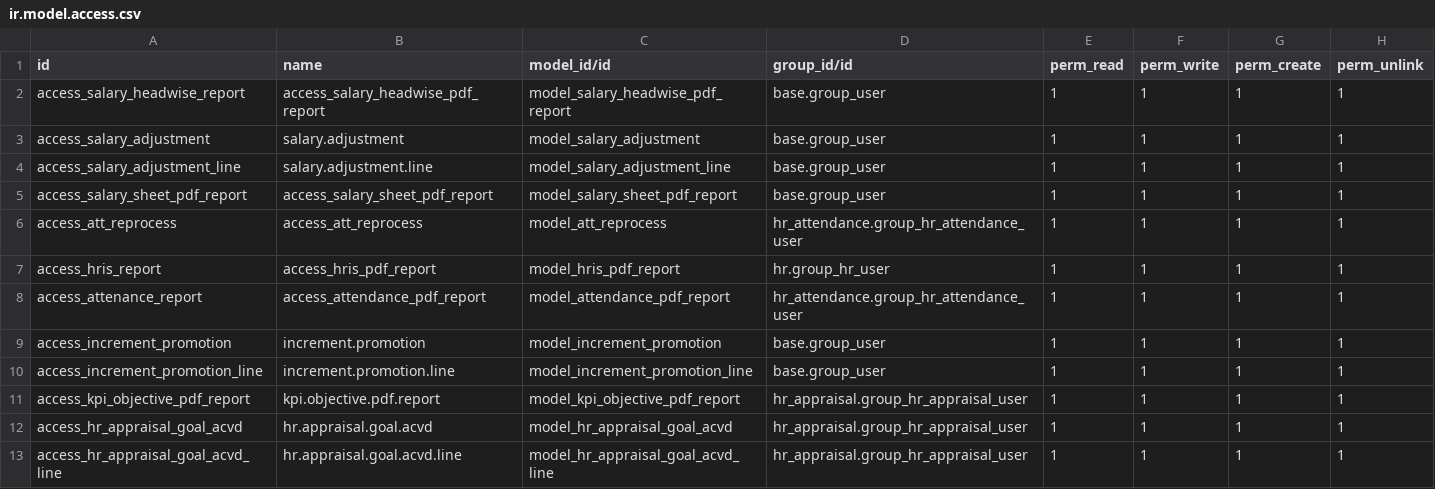
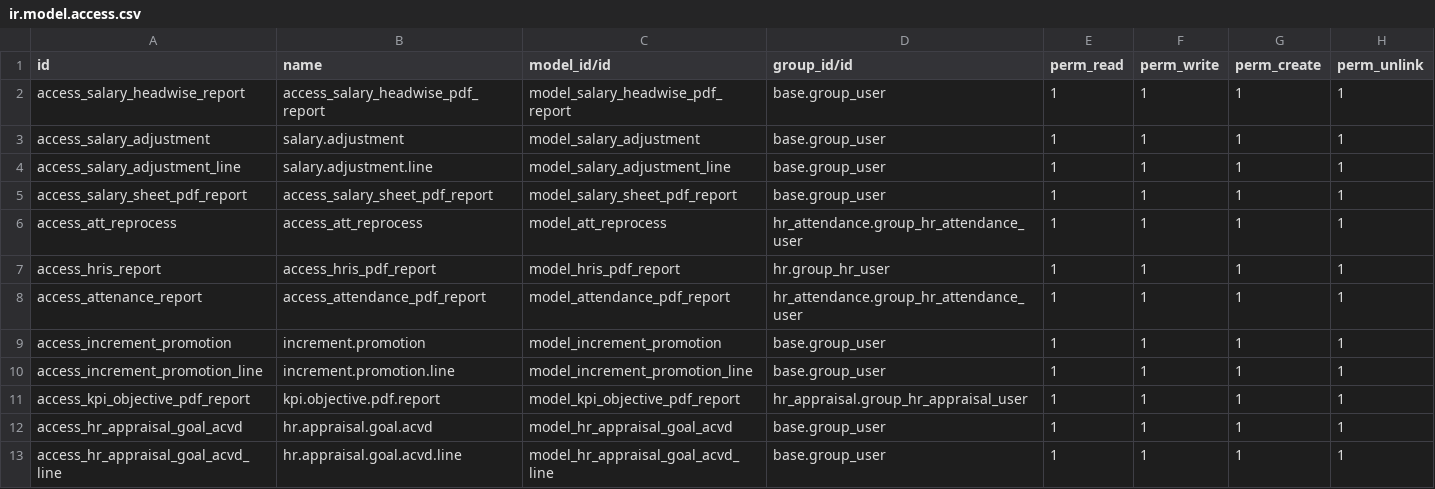
Before and after one commit to masbha-tex/taps, a CSV file: taps_hr/security/ir.model.access.csv, drawn as a sheet.

```diff
--- a/taps_hr/security/ir.model.access.csv
+++ b/taps_hr/security/ir.model.access.csv
@@ -11,3 +11,3 @@ access_increment_promotion_line,increment.promotion.line,model_increment_promoti
 access_kpi_objective_pdf_report,kpi.objective.pdf.report,model_kpi_objective_pdf_report,hr_appraisal.group_hr_appraisal_user,1,1,1,1
-access_hr_appraisal_goal_acvd,hr.appraisal.goal.acvd,model_hr_appraisal_goal_acvd,hr_appraisal.group_hr_appraisal_user,1,1,1,1
-access_hr_appraisal_goal_acvd_line,hr.appraisal.goal.acvd.line,model_hr_appraisal_goal_acvd_line,hr_appraisal.group_hr_appraisal_user,1,1,1,1
+access_hr_appraisal_goal_acvd,hr.appraisal.goal.acvd,model_hr_appraisal_goal_acvd,base.group_user,1,1,1,1
+access_hr_appraisal_goal_acvd_line,hr.appraisal.goal.acvd.line,model_hr_appraisal_goal_acvd_line,base.group_user,1,1,1,1
```
Also changed, not shown: taps_lms/security/ir.model.access.csv, 19 other files.
